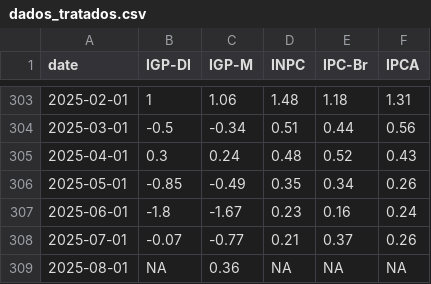
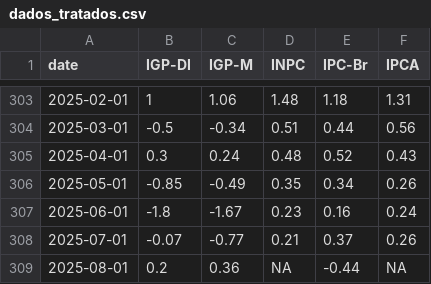
Before and after one commit to profmarquinhos/teste1, a CSV file: dados_tratados.csv, drawn as a sheet; only a part is shown, gaps mark what is left out.

```diff
--- a/dados_tratados.csv
+++ b/dados_tratados.csv
@@ -308,2 +308,2 @@ date,IGP-DI,IGP-M,INPC,IPC-Br,IPCA
 2025-07-01,-0.07,-0.77,0.21,0.37,0.26
-2025-08-01,NA,0.36,NA,NA,NA
+2025-08-01,0.2,0.36,NA,-0.44,NA
```
Also changed, not shown: 1 other file.
